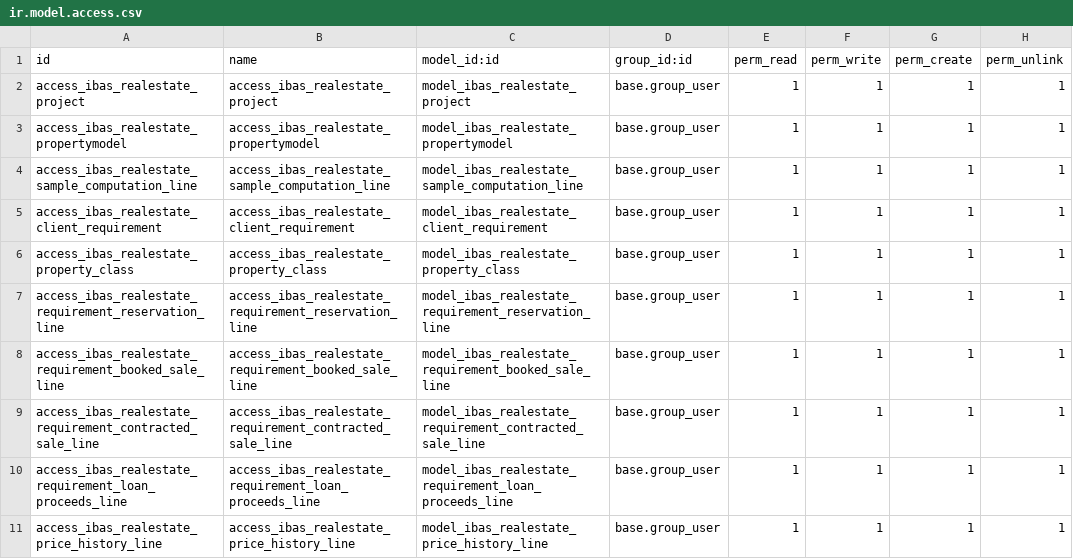
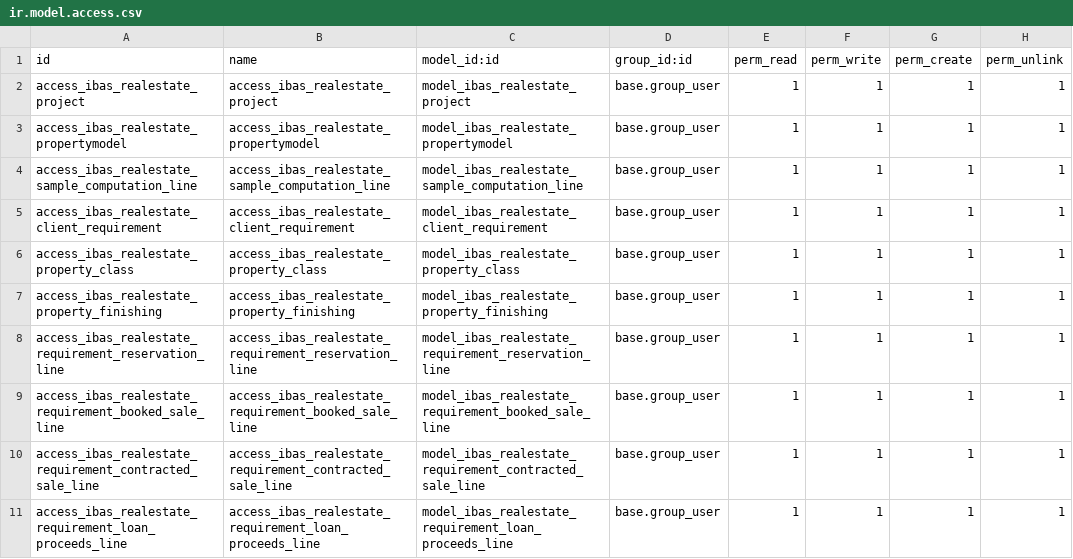
Before and after one commit to ibassoftware/nextasia, a CSV file: ibas_realestate/security/ir.model.access.csv, drawn as a sheet; only a part is shown; the shorter side is filled out with more unchanged rows.

```diff
--- a/ibas_realestate/security/ir.model.access.csv
+++ b/ibas_realestate/security/ir.model.access.csv
@@ -6,2 +6,3 @@ access_ibas_realestate_client_requirement,access_ibas_realestate_client_requirem
 access_ibas_realestate_property_class,access_ibas_realestate_property_class,model_ibas_realestate_property_class,base.group_user,1,1,1,1
+access_ibas_realestate_property_finishing,access_ibas_realestate_property_finishing,model_ibas_realestate_property_finishing,base.group_user,1,1,1,1
 access_ibas_realestate_requirement_reservation_line,access_ibas_realestate_requirement_reservation_line,model_ibas_realestate_requirement_reservation_line,base.group_user,1,1,1,1
```
Also changed, not shown: 6 other files.
